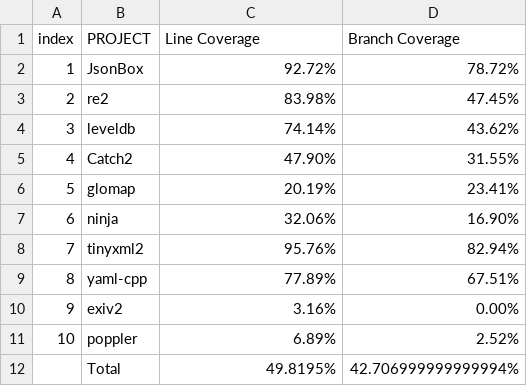
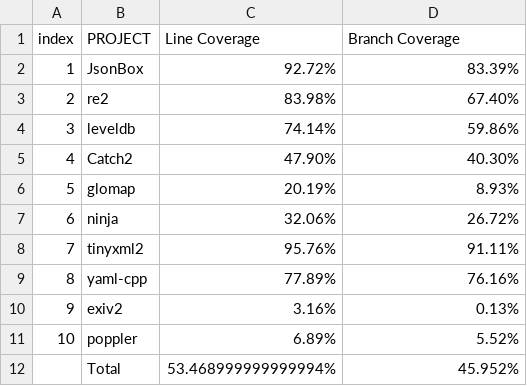
Before and after one commit to heetaeCho/TCG2026, a CSV file: experiments/LLM/claude/coverage.csv, drawn as a sheet.

Commit message:
coverage hotfix

```diff
--- a/experiments/LLM/claude/coverage.csv
+++ b/experiments/LLM/claude/coverage.csv
@@ -1,12 +1,12 @@
 index,PROJECT,Line Coverage,Branch Coverage
-1,JsonBox,92.72%,78.72%
-2,re2,83.98%,47.45%
-3,leveldb,74.14%,43.62%
-4,Catch2,47.90%,31.55%
-5,glomap,20.19%,23.41%
-6,ninja,32.06%,16.90%
-7,tinyxml2,95.76%,82.94%
-8,yaml-cpp,77.89%,67.51%
-9,exiv2,3.16%,0.00%
-10,poppler,6.89%,2.52%
-,Total,49.8195%,42.706999999999994%
+1,JsonBox,92.72%,83.39%
+2,re2,83.98%,67.40%
+3,leveldb,74.14%,59.86%
+4,Catch2,47.90%,40.30%
+5,glomap,20.19%,8.93%
+6,ninja,32.06%,26.72%
+7,tinyxml2,95.76%,91.11%
+8,yaml-cpp,77.89%,76.16%
+9,exiv2,3.16%,0.13%
+10,poppler,6.89%,5.52%
+,Total,53.468999999999994%,45.952%
```
Also changed, not shown: experiments/LLM/qwen2.5_coder_32b-8k/coverage.csv, 2 other files.
